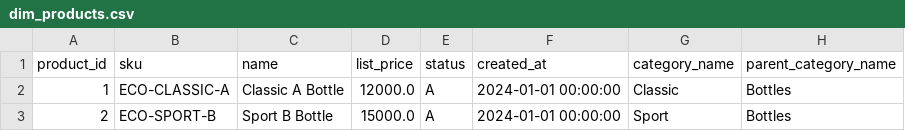
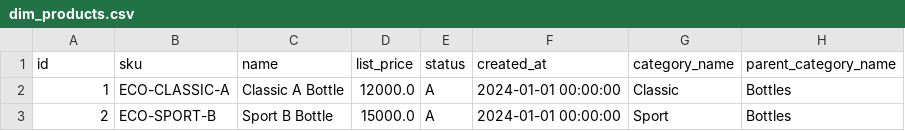
Before and after one commit to Maximo-Verdondoni/EcoBottle-DW-Project, a CSV file: warehouse/dim/dim_products.csv, drawn as a sheet.

```diff
--- a/warehouse/dim/dim_products.csv
+++ b/warehouse/dim/dim_products.csv
@@ -1,2 +1,2 @@
-product_id,sku,name,list_price,status,created_at,category_name,parent_category_name
+id,sku,name,list_price,status,created_at,category_name,parent_category_name
 1,ECO-CLASSIC-A,Classic A Bottle,12000.0,A,2024-01-01 00:00:00,Classic,Bottles
```
Also changed, not shown: warehouse/dim/dim_customers.csv, 4 other files.
